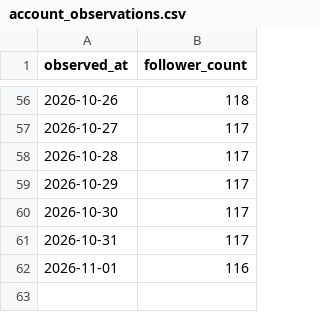
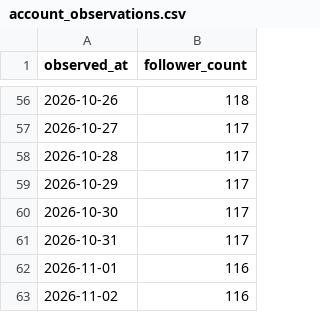
Before and after one commit to saya-3mom/note-analytics, a CSV file: account_observations.csv, drawn as a sheet; only a part is shown, gaps mark what is left out; the diff names each change by its address in the sheet, - before the commit and + after, or states it on an @@ line.

```diff
--- a/account_observations.csv
+++ b/account_observations.csv
+row 63: 2026-11-02 | 116
```
Also changed, not shown: observations.csv.
